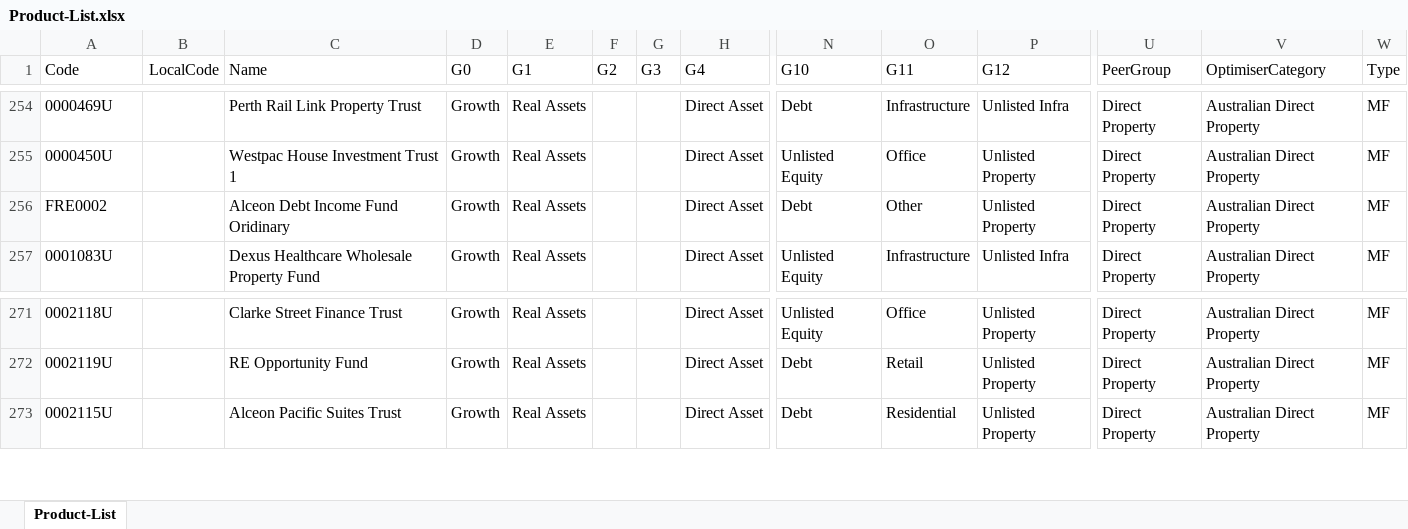
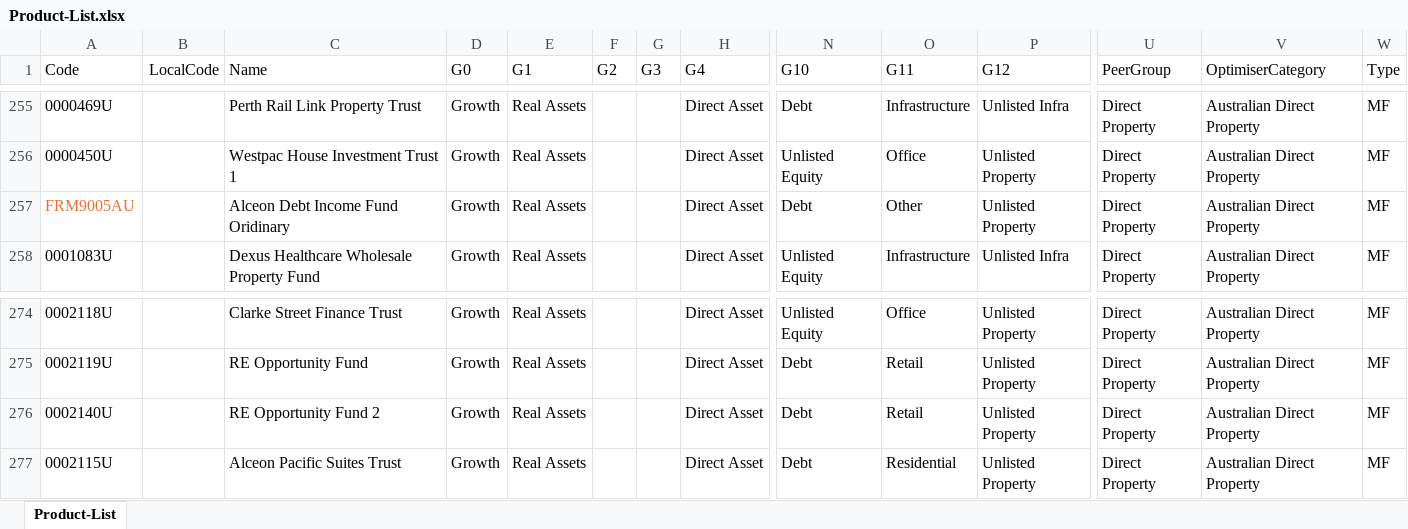
Before and after one commit to KevToohey/AtchisonAttribution, an Excel workbook: Product-List.xlsx, sheet Product-List, drawn as a sheet; only a part is shown, gaps mark what is left out; values as stored, in another font and other column widths than the file's, no borders; addresses are those after the commit; rows hold the shown columns only; the diff covers the shown part only; the diff names each change by its address in the sheet, - before the commit and + after, or states it on an @@ line.

```diff
--- a/Product-List.xlsx (sheet Product-List)
+++ b/Product-List.xlsx (sheet Product-List)
-A257 (Code): FRE0002
+A257 (Code): FRM9005AU
-A257 text colour: black
+A257 text colour: #E97132
+row 276: 0002140U |  | RE Opportunity Fund 2 | Growth | Real Assets |  |  | Direct Asset | Debt | Retail | Unlisted Property | Direct Property | Australian Direct Property | MF
```
Also changed, not shown: 8 added rows, 5 edited cells and cell formats elsewhere in this sheet, 1 other file.
